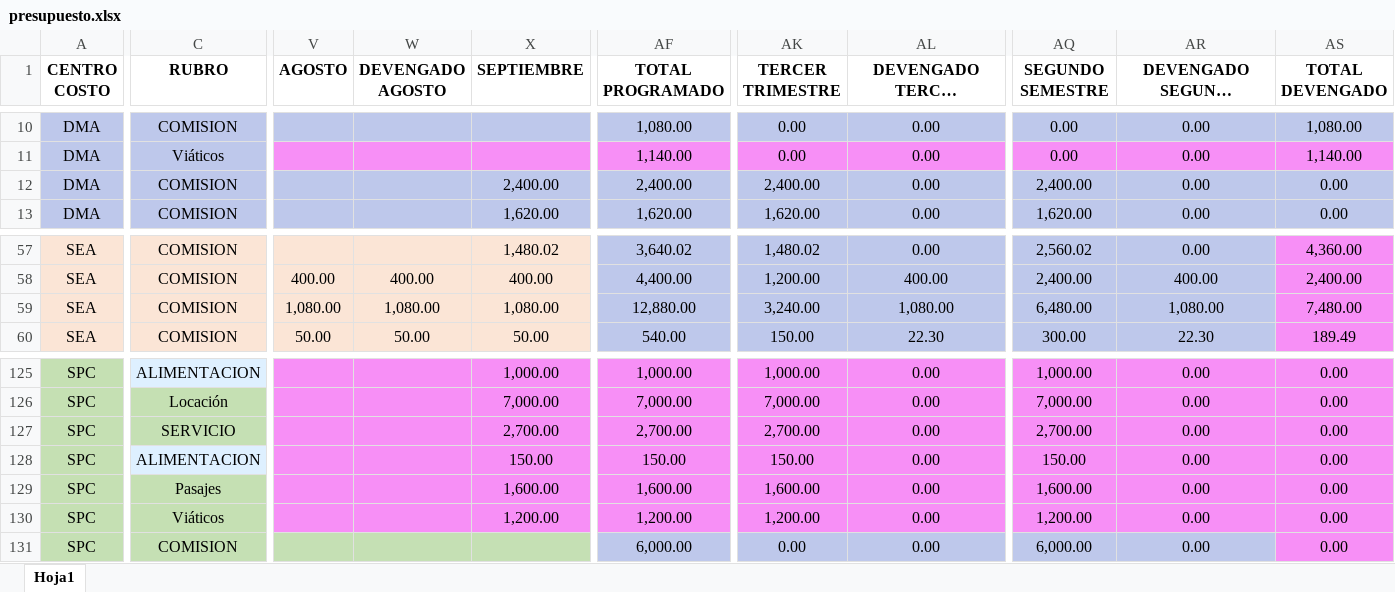
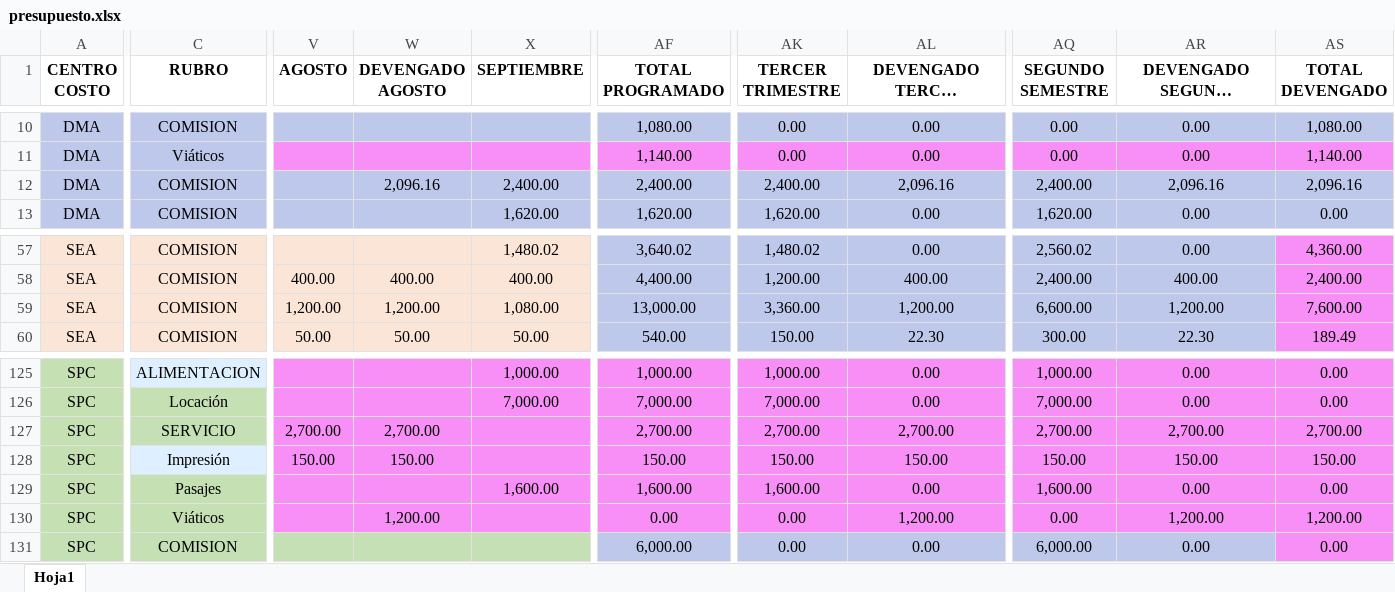
Before and after one commit to CalebNO/DMA-Dashboard, an Excel workbook: data/presupuesto.xlsx, sheet Hoja1, drawn as a sheet; only a part is shown, gaps mark what is left out; long unchanged cells end in …; values as stored, in another font and other column widths than the file's, no borders; table styles not drawn; the diff covers the shown part only; the diff names each change by its address in the sheet, - before the commit and + after, or states it on an @@ line.

Commit message:
Add files via upload

```diff
--- a/data/presupuesto.xlsx (sheet Hoja1)
+++ b/data/presupuesto.xlsx (sheet Hoja1)
-W12 (DEVENGADO AGOSTO): (empty)
+W12 (DEVENGADO AGOSTO): 2,096.16
-AL12 (DEVENGADO TERCER TRIMESTRE): 0.00
+AL12 (DEVENGADO TERCER TRIMESTRE): 2,096.16
-AR12 (DEVENGADO SEGUNDO SEMESTRE): 0.00
+AR12 (DEVENGADO SEGUNDO SEMESTRE): 2,096.16
-AS12 (TOTAL DEVENGADO): 0.00
+AS12 (TOTAL DEVENGADO): 2,096.16
-V59 (AGOSTO): 1,080.00
+V59 (AGOSTO): 1,200.00
-W59 (DEVENGADO AGOSTO): 1,080.00
+W59 (DEVENGADO AGOSTO): 1,200.00
-AF59 (TOTAL PROGRAMADO): 12,880.00
+AF59 (TOTAL PROGRAMADO): 13,000.00
-AK59 (TERCER TRIMESTRE): 3,240.00
+AK59 (TERCER TRIMESTRE): 3,360.00
-AL59 (DEVENGADO TERCER TRIMESTRE): 1,080.00
+AL59 (DEVENGADO TERCER TRIMESTRE): 1,200.00
-AQ59 (SEGUNDO SEMESTRE): 6,480.00
+AQ59 (SEGUNDO SEMESTRE): 6,600.00
-AR59 (DEVENGADO SEGUNDO SEMESTRE): 1,080.00
+AR59 (DEVENGADO SEGUNDO SEMESTRE): 1,200.00
-AS59 (TOTAL DEVENGADO): 7,480.00
+AS59 (TOTAL DEVENGADO): 7,600.00
-V127 (AGOSTO): (empty)
+V127 (AGOSTO): 2,700.00
-W127 (DEVENGADO AGOSTO): (empty)
+W127 (DEVENGADO AGOSTO): 2,700.00
-X127 (SEPTIEMBRE): 2,700.00
+X127 (SEPTIEMBRE): (empty)
-AL127 (DEVENGADO TERCER TRIMESTRE): 0.00
+AL127 (DEVENGADO TERCER TRIMESTRE): 2,700.00
-AR127 (DEVENGADO SEGUNDO SEMESTRE): 0.00
+AR127 (DEVENGADO SEGUNDO SEMESTRE): 2,700.00
-AS127 (TOTAL DEVENGADO): 0.00
+AS127 (TOTAL DEVENGADO): 2,700.00
-C128 (RUBRO): ALIMENTACION
+C128 (RUBRO): Impresión
-V128 (AGOSTO): (empty)
+V128 (AGOSTO): 150.00
-W128 (DEVENGADO AGOSTO): (empty)
+W128 (DEVENGADO AGOSTO): 150.00
-X128 (SEPTIEMBRE): 150.00
+X128 (SEPTIEMBRE): (empty)
-AL128 (DEVENGADO TERCER TRIMESTRE): 0.00
+AL128 (DEVENGADO TERCER TRIMESTRE): 150.00
-AR128 (DEVENGADO SEGUNDO SEMESTRE): 0.00
+AR128 (DEVENGADO SEGUNDO SEMESTRE): 150.00
-AS128 (TOTAL DEVENGADO): 0.00
+AS128 (TOTAL DEVENGADO): 150.00
-W130 (DEVENGADO AGOSTO): (empty)
+W130 (DEVENGADO AGOSTO): 1,200.00
-X130 (SEPTIEMBRE): 1,200.00
+X130 (SEPTIEMBRE): (empty)
-AF130 (TOTAL PROGRAMADO): 1,200.00
+AF130 (TOTAL PROGRAMADO): 0.00
-AK130 (TERCER TRIMESTRE): 1,200.00
+AK130 (TERCER TRIMESTRE): 0.00
-AL130 (DEVENGADO TERCER TRIMESTRE): 0.00
+AL130 (DEVENGADO TERCER TRIMESTRE): 1,200.00
-AQ130 (SEGUNDO SEMESTRE): 1,200.00
+AQ130 (SEGUNDO SEMESTRE): 0.00
-AR130 (DEVENGADO SEGUNDO SEMESTRE): 0.00
+AR130 (DEVENGADO SEGUNDO SEMESTRE): 1,200.00
-AS130 (TOTAL DEVENGADO): 0.00
+AS130 (TOTAL DEVENGADO): 1,200.00
```
Also changed, not shown: 84 edited cells elsewhere in this sheet.
